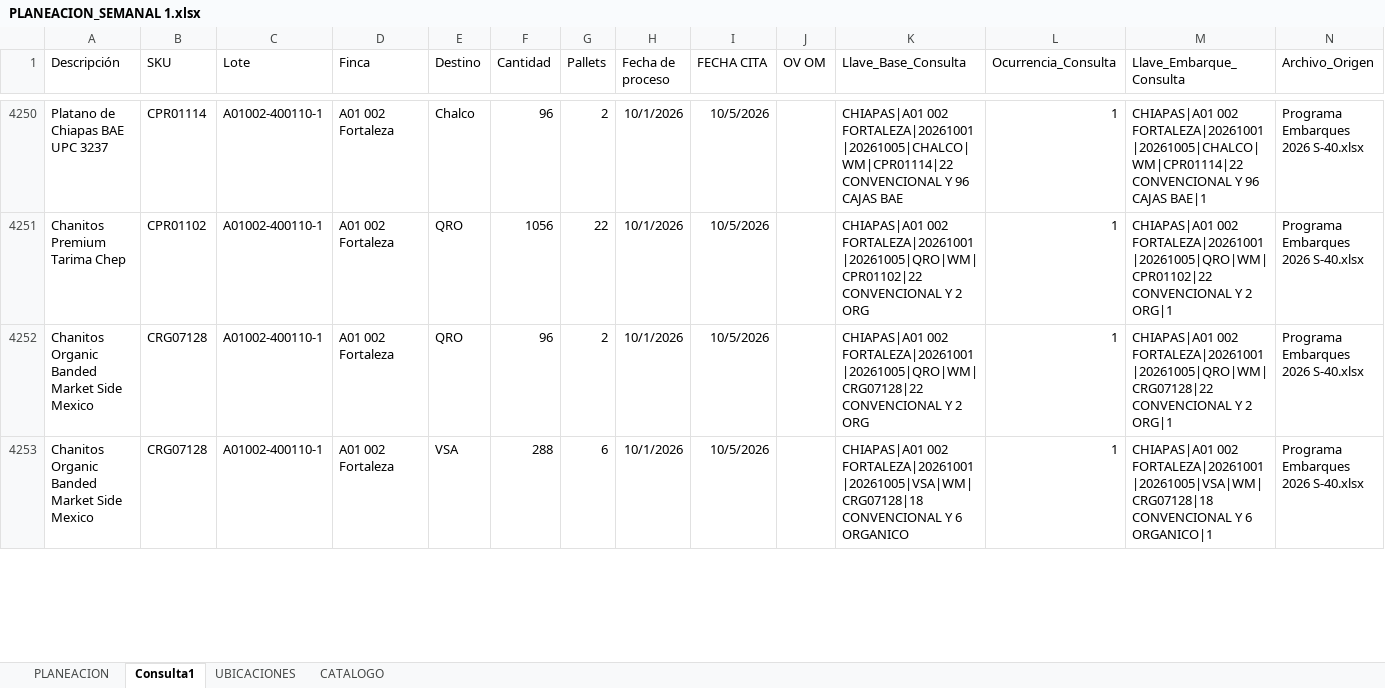
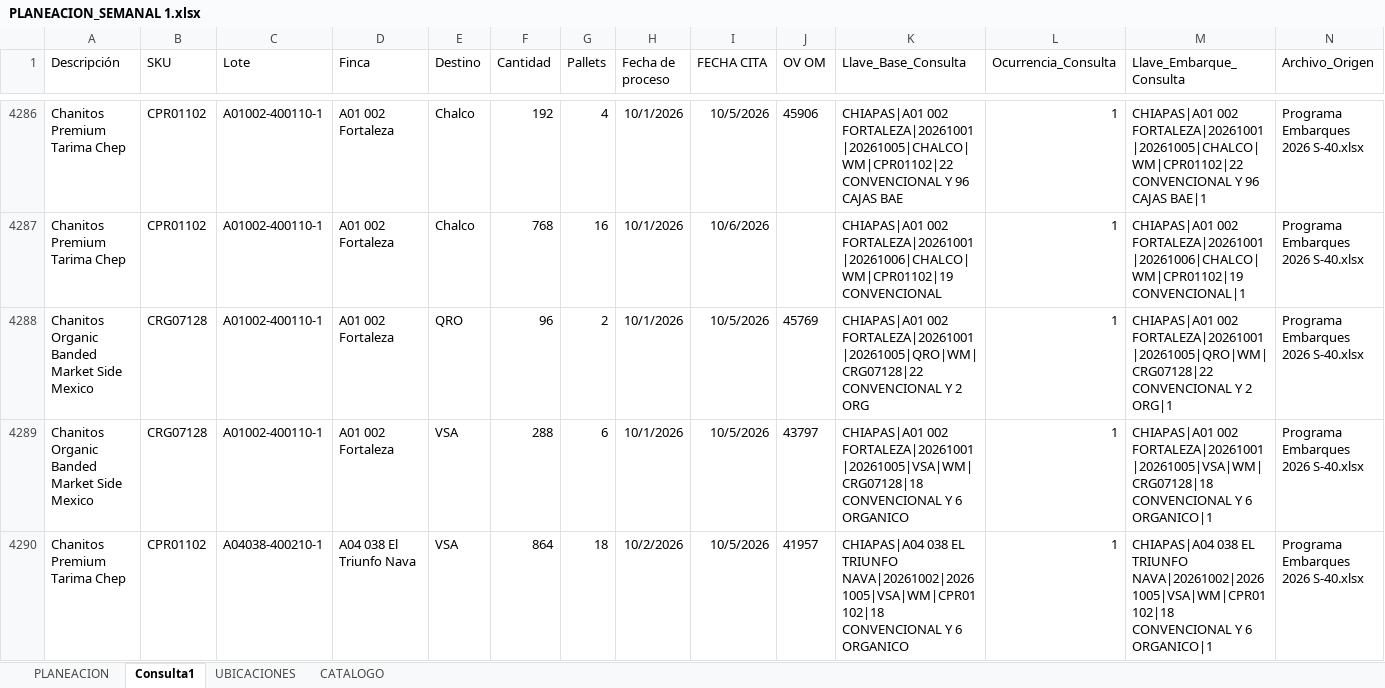
Before and after one commit to Preenfrio/Dashboard-PlaneacionPreenfrio, an Excel workbook: PLANEACION_SEMANAL 1.xlsx, sheet Consulta1, drawn as a sheet; only a part is shown, gaps mark what is left out; values as stored, in another font and other column widths than the file's, no borders; table styles not drawn; addresses are those after the commit; the diff covers the shown part only; the diff names each change by its address in the sheet, - before the commit and + after, or states it on an @@ line.

```diff
--- a/PLANEACION_SEMANAL 1.xlsx (sheet Consulta1)
+++ b/PLANEACION_SEMANAL 1.xlsx (sheet Consulta1)
-A4286 (Descripción): Platano de Chiapas BAE UPC 3237
+A4286 (Descripción): Chanitos Premium Tarima Chep
-B4286 (SKU): CPR01114
+B4286 (SKU): CPR01102
-F4286 (Cantidad): 96
+F4286 (Cantidad): 192
-G4286 (Pallets): 2
+G4286 (Pallets): 4
-J4286 (OV OM): (empty)
+J4286 (OV OM): 45906
-K4286 (Llave_Base_Consulta): CHIAPAS|A01 002 FORTALEZA|20261001|20261005|CHALCO|WM|CPR01114|22 CONVENCIONAL Y…
+K4286 (Llave_Base_Consulta): CHIAPAS|A01 002 FORTALEZA|20261001|20261005|CHALCO|WM|CPR01102|22 CONVENCIONAL Y…
-M4286 (Llave_Embarque_Consulta): CHIAPAS|A01 002 FORTALEZA|20261001|20261005|CHALCO|WM|CPR01114|22 CONVENCIONAL Y…
+M4286 (Llave_Embarque_Consulta): CHIAPAS|A01 002 FORTALEZA|20261001|20261005|CHALCO|WM|CPR01102|22 CONVENCIONAL Y…
-E4287 (Destino): QRO
+E4287 (Destino): Chalco
-F4287 (Cantidad): 1056
+F4287 (Cantidad): 768
-G4287 (Pallets): 22
+G4287 (Pallets): 16
-I4287 (FECHA CITA): 10/5/2026
+I4287 (FECHA CITA): 10/6/2026
-K4287 (Llave_Base_Consulta): CHIAPAS|A01 002 FORTALEZA|20261001|20261005|QRO|WM|CPR01102|22 CONVENCIONAL Y 2 ORG
+K4287 (Llave_Base_Consulta): CHIAPAS|A01 002 FORTALEZA|20261001|20261006|CHALCO|WM|CPR01102|19 CONVENCIONAL
-M4287 (Llave_Embarque_Consulta): CHIAPAS|A01 002 FORTALEZA|20261001|20261005|QRO|WM|CPR01102|22 CONVENCIONAL Y 2 ORG|1
+M4287 (Llave_Embarque_Consulta): CHIAPAS|A01 002 FORTALEZA|20261001|20261006|CHALCO|WM|CPR01102|19 CONVENCIONAL|1
-J4288 (OV OM): (empty)
+J4288 (OV OM): 45769
-J4289 (OV OM): (empty)
+J4289 (OV OM): 43797
+row 4290: Chanitos Premium Tarima Chep | CPR01102 | A04038-400210-1 | A04 038 El Triunfo Nava | VSA | 864 | 18 | 10/2/2026 | 10/5/2026 | 41957 | CHIAPAS|A04 038 EL TRIUNFO NAVA|20261002|20261005|VSA|WM|CPR01102|18 CONVENCIONAL Y 6 ORGANICO | 1 | CHIAPAS|A04 038 EL TRIUNFO NAVA|20261002|20261005|VSA|WM|CPR01102|18 CONVENCIONAL Y 6 ORGANICO|1 | Programa Embarques 2026 S-40.xlsx
```
Also changed, not shown: 53 added rows, 2 removed rows and 131 edited cells elsewhere in this sheet, sheet PLANEACION, formulas that keep their value, 1 other file.
